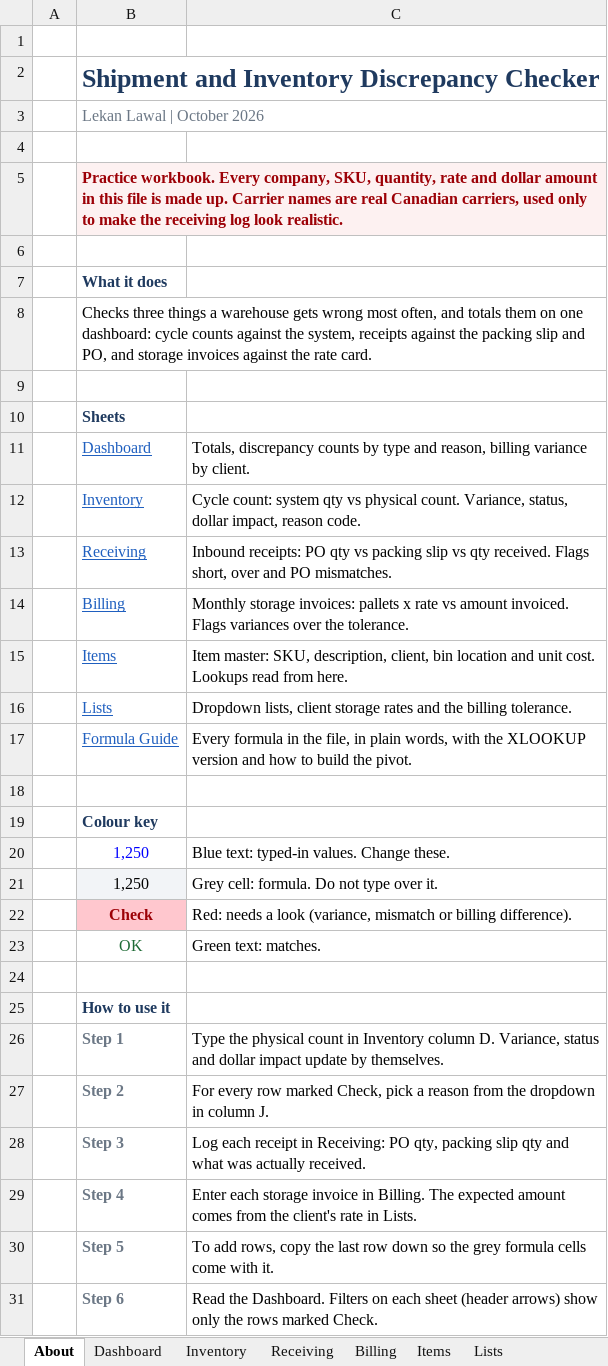
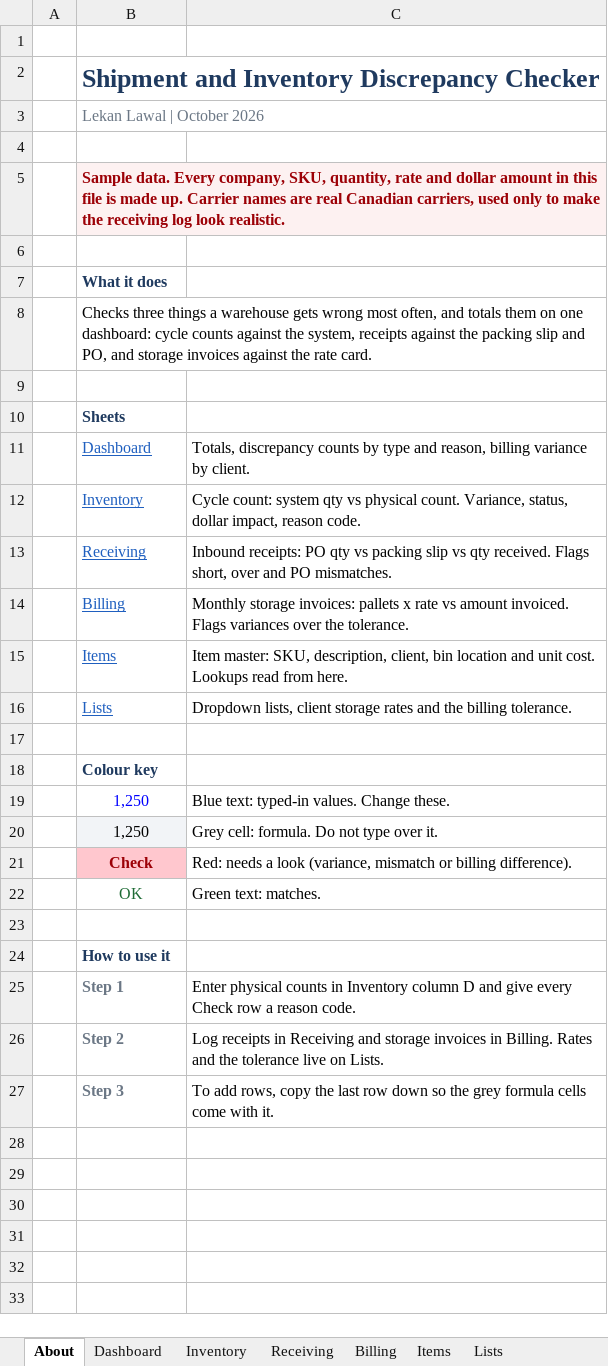
Before and after one commit to lekanlawal1/portfolio-site, an Excel workbook: demos/discrepancy-checker/Discrepancy_Checker_Sample.xlsx, sheet About, drawn as a sheet; values as stored, in another font and other column widths than the file's, no borders; removed rows and columns are numbered as before the commit, all else as after; the diff names each change by its address in the sheet, - before the commit and + after, or states it on an @@ line.

Commit message:
Redesign the portfolio: playable island town hero, bold playful theme, day/night mode
- Home page hero is an isometric SVG town where each building links to a project,
  with tree planting, an explore counter and a delivery truck on the road
- New shared theme (style.css, site.js): chunky cards, hover motion, scroll reveals,
  day/night toggle, confetti on copy, reduced-motion support
- Project pages pick up the theme with a colour per project
- Discrepancy Checker page leads with results; formulas collapsed; public workbook
  drops the study guide and practice wording

```diff
--- a/demos/discrepancy-checker/Discrepancy_Checker_Sample.xlsx (sheet About)
+++ b/demos/discrepancy-checker/Discrepancy_Checker_Sample.xlsx (sheet About)
-B5: Practice workbook. Every company,…
+B5: Sample data. Every company,…
-row 17:  | Formula Guide | Every formula in the file, in plain words, with the XLOOKUP version and how to build the pivot.
-C25: Type the physical count in Inventory column D. Variance, status and dollar impact update by themselves.
+C25: Enter physical counts in Inventory column D and give every Check row a reason code.
-C26: For every row marked Check, pick a reason from the dropdown in column J.
+C26: Log receipts in Receiving and storage invoices in Billing. Rates and the tolerance live on Lists.
-C27: Log each receipt in Receiving: PO qty, packing slip qty and what was actually received.
+C27: To add rows, copy the last row down so the grey formula cells come with it.
-row 29:  | Step 4 | Enter each storage invoice in Billing. The expected amount comes from the client's rate in Lists.
-row 30:  | Step 5 | To add rows, copy the last row down so the grey formula cells come with it.
-row 31:  | Step 6 | Read the Dashboard. Filters on each sheet (header arrows) show only the rows marked Check.
```
Also changed, not shown: other sheet tabs, 15 other files.
